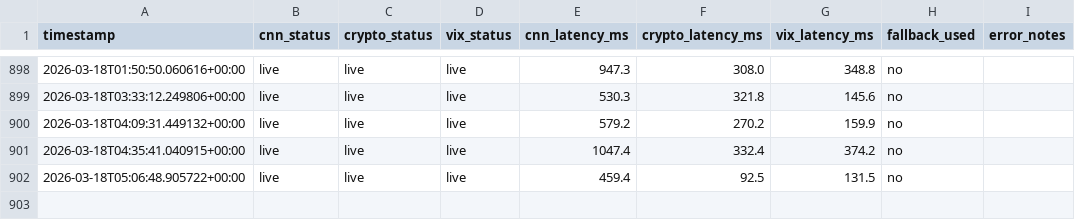
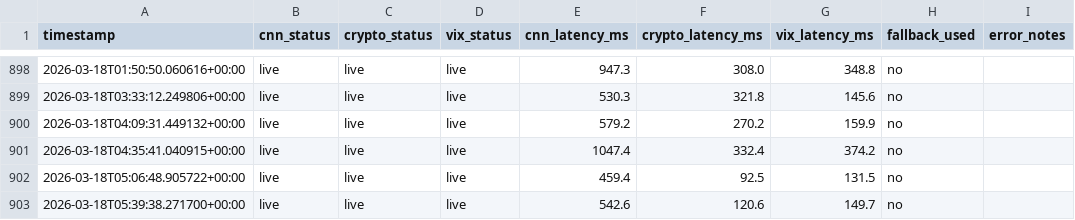
Before and after one commit to akgularda/Cloudy-Shiny, a CSV file: feed_health.csv, drawn as a sheet; only a part is shown, gaps mark what is left out; the diff names each change by its address in the sheet, - before the commit and + after, or states it on an @@ line.

```diff
--- a/feed_health.csv
+++ b/feed_health.csv
+row 903: 2026-03-18T05:39:38.271700+00:00 | live | live | live | 542.6 | 120.6 | 149.7 | no
```
Also changed, not shown: sentiment_data.csv, 1 other file.
